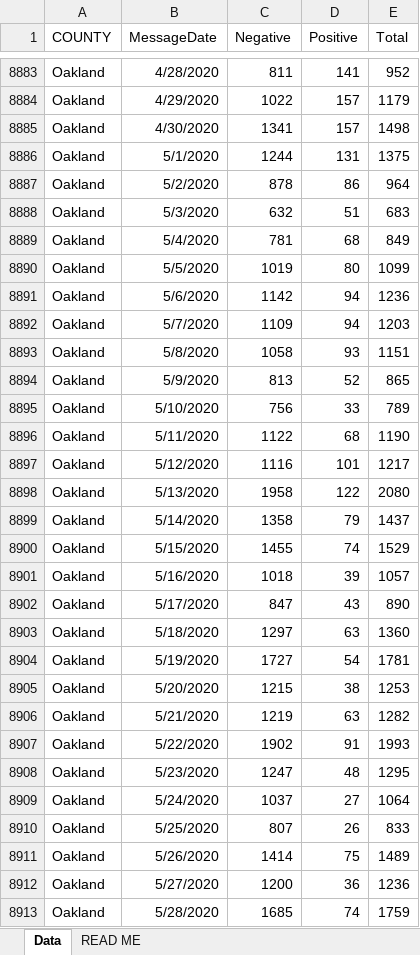
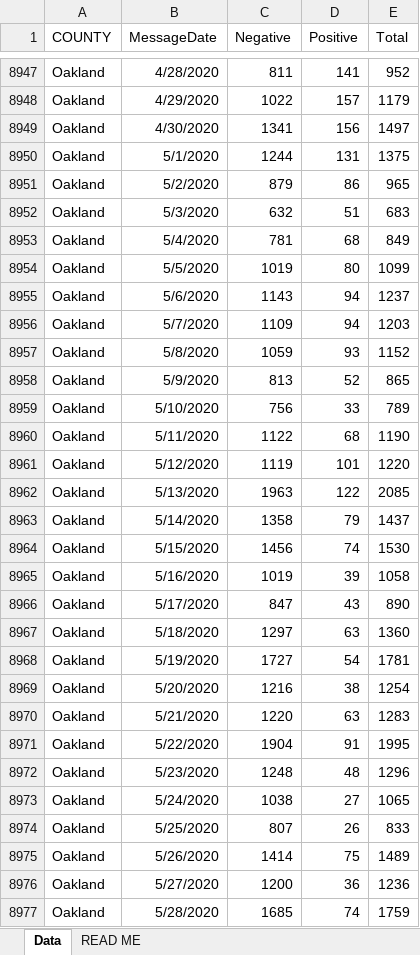
Before and after one commit to damaneice/covid-19, an Excel workbook: src/data/Diagnostic_Tests_by_Result_and_County.xlsx, sheet Data, drawn as a sheet; only a part is shown, gaps mark what is left out; values as stored, in another font and other column widths than the file's, no borders; addresses are those after the commit; the diff covers the shown part only; the diff names each change by its address in the sheet, - before the commit and + after, or states it on an @@ line.

```diff
--- a/src/data/Diagnostic_Tests_by_Result_and_County.xlsx (sheet Data)
+++ b/src/data/Diagnostic_Tests_by_Result_and_County.xlsx (sheet Data)
-D8949 (Positive): 157
+D8949 (Positive): 156
-E8949 (Total): 1498
+E8949 (Total): 1497
-C8951 (Negative): 878
+C8951 (Negative): 879
-E8951 (Total): 964
+E8951 (Total): 965
-C8955 (Negative): 1142
+C8955 (Negative): 1143
-E8955 (Total): 1236
+E8955 (Total): 1237
-C8957 (Negative): 1058
+C8957 (Negative): 1059
-E8957 (Total): 1151
+E8957 (Total): 1152
-C8961 (Negative): 1116
+C8961 (Negative): 1119
-E8961 (Total): 1217
+E8961 (Total): 1220
-C8962 (Negative): 1958
+C8962 (Negative): 1963
-E8962 (Total): 2080
+E8962 (Total): 2085
-C8964 (Negative): 1455
+C8964 (Negative): 1456
-E8964 (Total): 1529
+E8964 (Total): 1530
-C8965 (Negative): 1018
+C8965 (Negative): 1019
-E8965 (Total): 1057
+E8965 (Total): 1058
-C8969 (Negative): 1215
+C8969 (Negative): 1216
-E8969 (Total): 1253
+E8969 (Total): 1254
-C8970 (Negative): 1219
+C8970 (Negative): 1220
-E8970 (Total): 1282
+E8970 (Total): 1283
-C8971 (Negative): 1902
+C8971 (Negative): 1904
-E8971 (Total): 1993
+E8971 (Total): 1995
-C8972 (Negative): 1247
+C8972 (Negative): 1248
-E8972 (Total): 1295
+E8972 (Total): 1296
-C8973 (Negative): 1037
+C8973 (Negative): 1038
-E8973 (Total): 1064
+E8973 (Total): 1065
```
Also changed, not shown: 86 added rows and 1457 edited cells elsewhere in this sheet.
